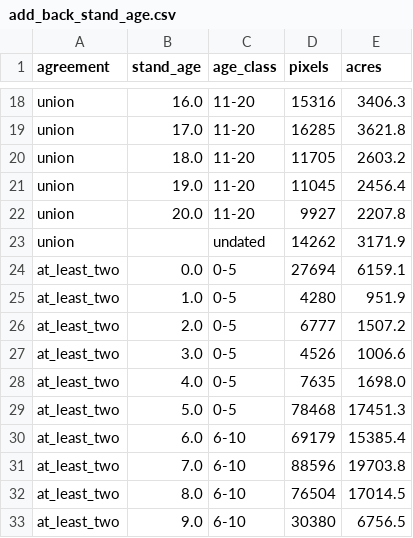
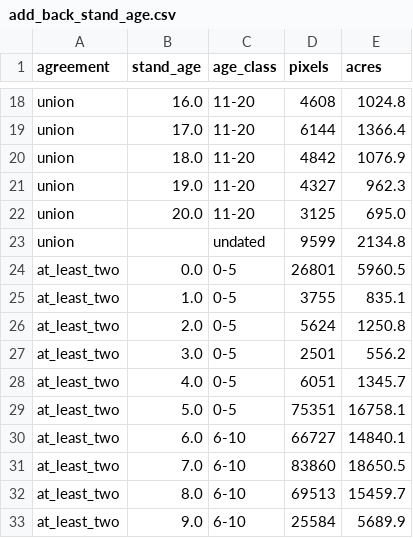
Before and after one commit to charlesmerritt/artemis-model, a CSV file: docs/improved-rasters-fl/data/add_back_stand_age.csv, drawn as a sheet; only a part is shown, gaps mark what is left out; the diff covers the shown part only; the diff names each change by its address in the sheet, - before the commit and + after, or states it on an @@ line.

```diff
--- a/docs/improved-rasters-fl/data/add_back_stand_age.csv
+++ b/docs/improved-rasters-fl/data/add_back_stand_age.csv
-D18 (pixels): 15316
+D18 (pixels): 4608
-E18 (acres): 3406.3
+E18 (acres): 1024.8
-D19 (pixels): 16285
+D19 (pixels): 6144
-E19 (acres): 3621.8
+E19 (acres): 1366.4
-D20 (pixels): 11705
+D20 (pixels): 4842
-E20 (acres): 2603.2
+E20 (acres): 1076.9
-D21 (pixels): 11045
+D21 (pixels): 4327
-E21 (acres): 2456.4
+E21 (acres): 962.3
-D22 (pixels): 9927
+D22 (pixels): 3125
-E22 (acres): 2207.8
+E22 (acres): 695.0
-D23 (pixels): 14262
+D23 (pixels): 9599
-E23 (acres): 3171.9
+E23 (acres): 2134.8
-D24 (pixels): 27694
+D24 (pixels): 26801
-E24 (acres): 6159.1
+E24 (acres): 5960.5
-D25 (pixels): 4280
+D25 (pixels): 3755
-E25 (acres): 951.9
+E25 (acres): 835.1
-D26 (pixels): 6777
+D26 (pixels): 5624
-E26 (acres): 1507.2
+E26 (acres): 1250.8
-D27 (pixels): 4526
+D27 (pixels): 2501
-E27 (acres): 1006.6
+E27 (acres): 556.2
-D28 (pixels): 7635
+D28 (pixels): 6051
-E28 (acres): 1698.0
+E28 (acres): 1345.7
-D29 (pixels): 78468
+D29 (pixels): 75351
-E29 (acres): 17451.3
+E29 (acres): 16758.1
-D30 (pixels): 69179
+D30 (pixels): 66727
-E30 (acres): 15385.4
+E30 (acres): 14840.1
-D31 (pixels): 88596
+D31 (pixels): 83860
-E31 (acres): 19703.8
+E31 (acres): 18650.5
-D32 (pixels): 76504
+D32 (pixels): 69513
-E32 (acres): 17014.5
+E32 (acres): 15459.7
-D33 (pixels): 30380
+D33 (pixels): 25584
-E33 (acres): 6756.5
+E33 (acres): 5689.9
```
Also changed, not shown: 54 edited cells elsewhere in this file, docs/improved-rasters-fl/data/agreement_cells.csv, docs/improved-rasters-fl/data/area_vs_fia.csv, 16 other files.
